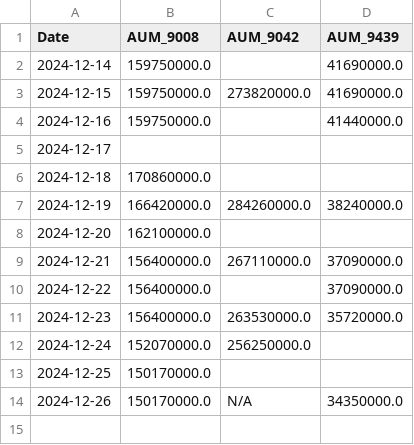
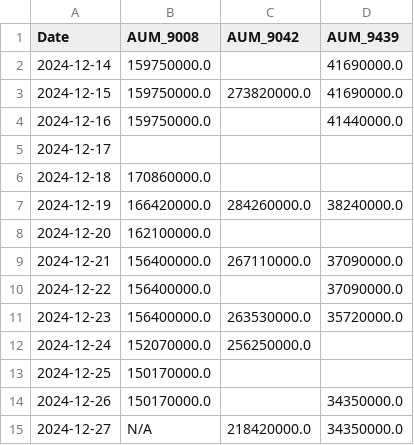
Before and after one commit to chamadihimaya/hkex_aum_csv, a CSV file: aum_data.csv, drawn as a sheet.

```diff
--- a/aum_data.csv
+++ b/aum_data.csv
@@ -13,2 +13,3 @@ Date,AUM_9008,AUM_9042,AUM_9439
 2024-12-25,150170000.0,,
-2024-12-26,150170000.0,N/A,34350000.0
+2024-12-26,150170000.0,,34350000.0
+2024-12-27,N/A,218420000.0,34350000.0
```
